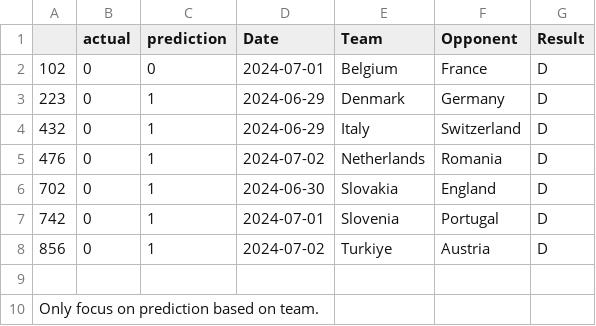
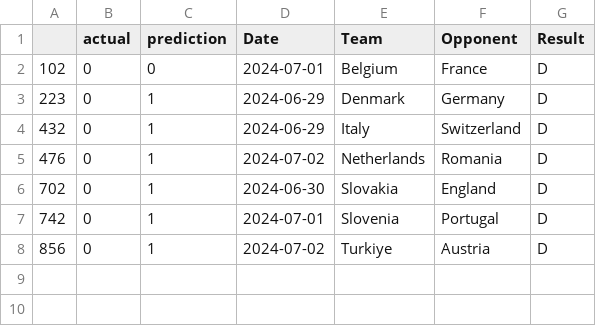
Before and after one commit to b-steinfeld/UEFA-Euro-2024-Predictor, a CSV file: round16_predictions.csv, drawn as a sheet.

Commit message:
round16_predictions.csv

```diff
--- a/round16_predictions.csv
+++ b/round16_predictions.csv
@@ -8,3 +8 @@
 856,0,1,2024-07-02,Turkiye,Austria,D
-
-Only focus on prediction based on team.
```
